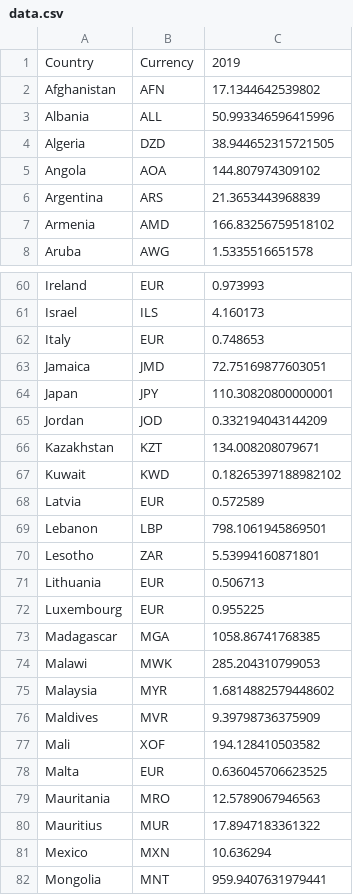
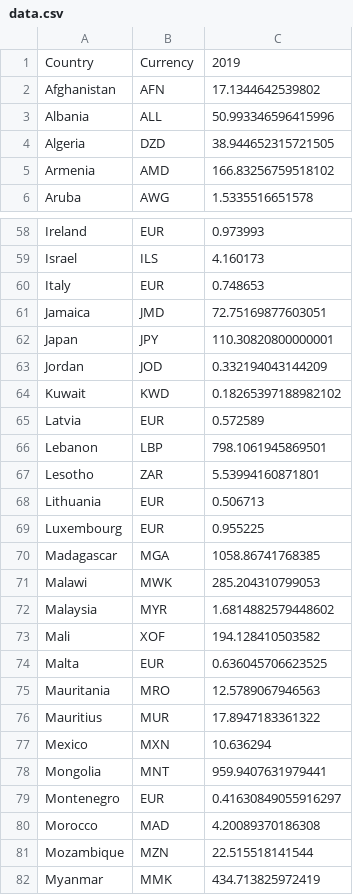
Before and after one commit to prabodhw96/PPP, a CSV file: data.csv, drawn as a sheet; only a part is shown, gaps mark what is left out; the shorter side is filled out with more unchanged rows; the diff names each change by its address in the sheet, - before the commit and + after, or states it on an @@ line.

Commit message:
update data

```diff
--- a/data.csv
+++ b/data.csv
-row 5: Angola | AOA | 144.807974309102
-row 6: Argentina | ARS | 21.3653443968839
-row 66: Kazakhstan | KZT | 134.008208079671
-row 76: Maldives | MVR | 9.39798736375909
```
Also changed, not shown: 1 other file.
